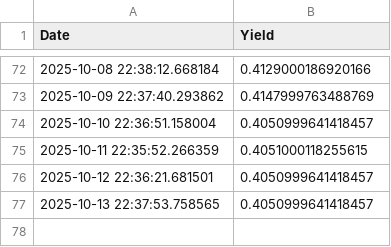
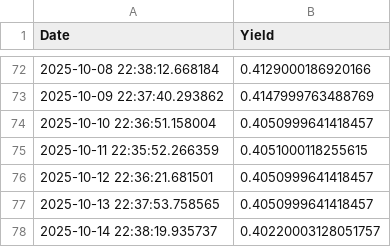
Before and after one commit to Mac709/yield_daily, a CSV file: yield_history.csv, drawn as a sheet; only a part is shown, gaps mark what is left out.

```diff
--- a/yield_history.csv
+++ b/yield_history.csv
@@ -77 +77,2 @@ Date,Yield
 2025-10-13 22:37:53.758565,0.4050999641418457
+2025-10-14 22:38:19.935737,0.40220003128051757
```
Also changed, not shown: 1 other file.
